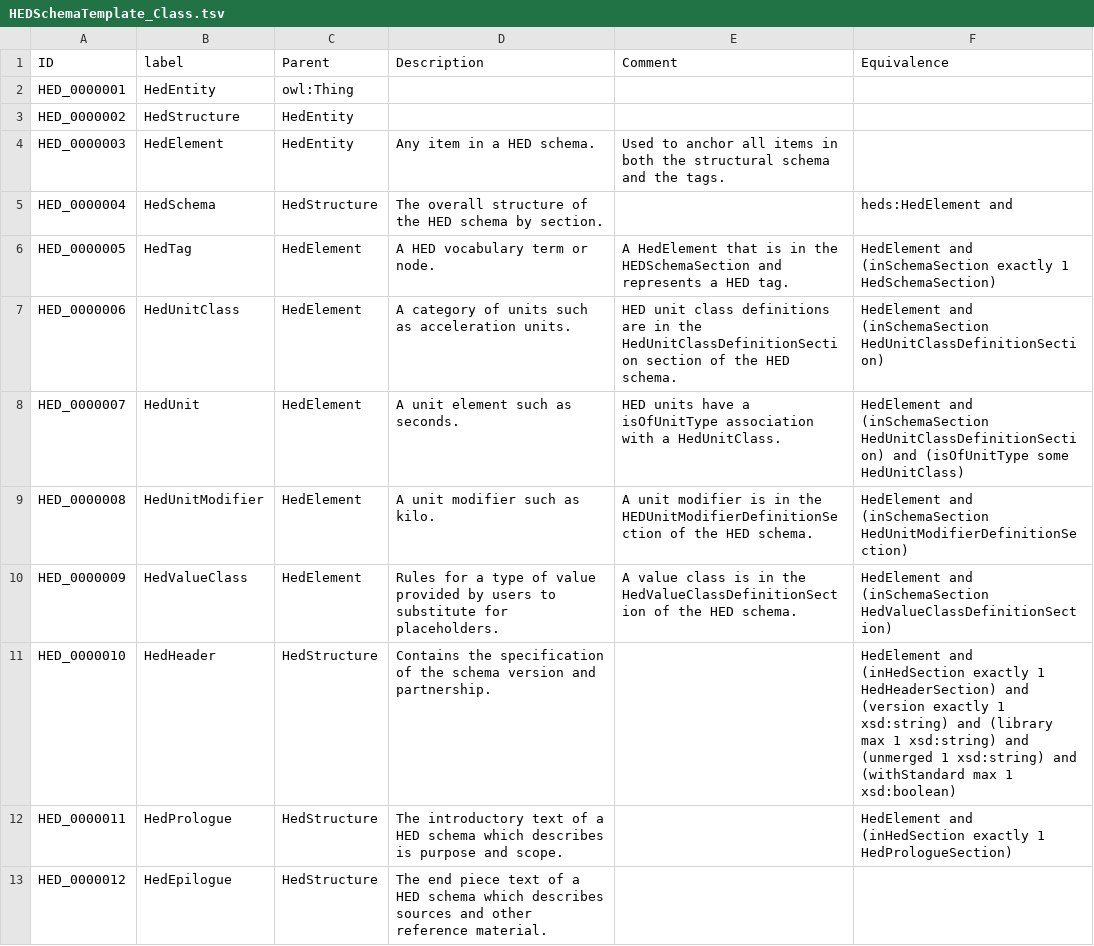
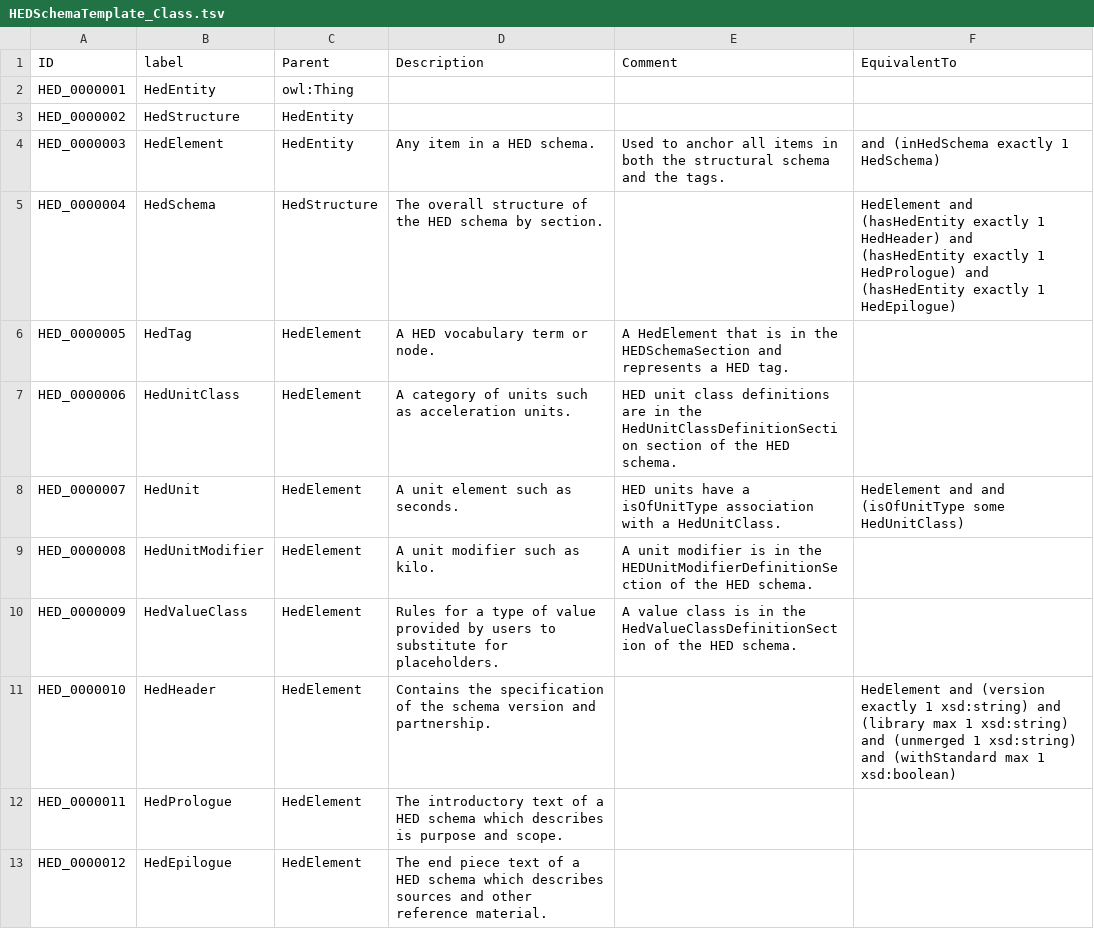
Before and after one commit to hed-standard/hed-ontology, a TSV file: src/ontology/templates/HEDSchemaTemplate_Class.tsv, drawn as a sheet.

```diff
--- a/src/ontology/templates/HEDSchemaTemplate_Class.tsv
+++ b/src/ontology/templates/HEDSchemaTemplate_Class.tsv
@@ -1,13 +1,13 @@
-ID	label	Parent 	Description	Comment	Equivalence
+ID	label	Parent 	Description	Comment	EquivalentTo
 HED_0000001	HedEntity	owl:Thing			
 HED_0000002	HedStructure	HedEntity			
-HED_0000003	HedElement	HedEntity	Any item in a HED schema.	Used to anchor all items in both the structural schema and the tags.	
-HED_0000004	HedSchema	HedStructure	The overall structure of the HED schema by section.		heds:HedElement and
-HED_0000005	HedTag	HedElement	A HED vocabulary term or node.	A HedElement that is in the HEDSchemaSection and represents a HED tag.	HedElement and (inSchemaSection exactly 1 HedSchemaSection)
-HED_0000006	HedUnitClass	HedElement	A category of units such as acceleration units.	HED unit class definitions are in the HedUnitClassDefinitionSection section of the HED schema.	HedElement and (inSchemaSection HedUnitClassDefinitionSection)
-HED_0000007	HedUnit	HedElement	A unit element such as seconds.	HED units have a isOfUnitType association with a HedUnitClass.	HedElement and (inSchemaSection HedUnitClassDefinitionSection) and (isOfUnitType some HedUnitClass)
-HED_0000008	HedUnitModifier	HedElement	A unit modifier such as kilo.	A unit modifier is in the HEDUnitModifierDefinitionSection of the HED schema.	HedElement and (inSchemaSection HedUnitModifierDefinitionSection)
-HED_0000009	HedValueClass	HedElement	Rules for a type of value provided by users to substitute for placeholders.	A value class is in the HedValueClassDefinitionSection of the HED schema.	HedElement and (inSchemaSection HedValueClassDefinitionSection)
-HED_0000010	HedHeader	HedStructure	Contains the specification of the schema version and partnership.		HedElement and (inHedSection exactly 1 HedHeaderSection) and (version exactly 1 xsd:string) and (library max 1 xsd:string) and (unmerged 1 xsd:string) and (withStandard max 1 xsd:boolean)
-HED_0000011	HedPrologue	HedStructure	The introductory text of a HED schema which describes is purpose and scope.		HedElement and (inHedSection exactly 1 HedPrologueSection)
-HED_0000012	HedEpilogue	HedStructure	The end piece text of a HED schema which describes sources and other reference material.		
+HED_0000003	HedElement	HedEntity	Any item in a HED schema.	Used to anchor all items in both the structural schema and the tags.	and (inHedSchema exactly 1 HedSchema)
+HED_0000004	HedSchema	HedStructure	The overall structure of the HED schema by section.		HedElement and (hasHedEntity exactly 1 HedHeader) and (hasHedEntity exactly 1 HedPrologue) and (hasHedEntity exactly 1 HedEpilogue)
+HED_0000005	HedTag	HedElement	A HED vocabulary term or node.	A HedElement that is in the HEDSchemaSection and represents a HED tag.	
+HED_0000006	HedUnitClass	HedElement	A category of units such as acceleration units.	HED unit class definitions are in the HedUnitClassDefinitionSection section of the HED schema.	
+HED_0000007	HedUnit	HedElement	A unit element such as seconds.	HED units have a isOfUnitType association with a HedUnitClass.	HedElement and and (isOfUnitType some HedUnitClass)
+HED_0000008	HedUnitModifier	HedElement	A unit modifier such as kilo.	A unit modifier is in the HEDUnitModifierDefinitionSection of the HED schema.	
+HED_0000009	HedValueClass	HedElement	Rules for a type of value provided by users to substitute for placeholders.	A value class is in the HedValueClassDefinitionSection of the HED schema.	
+HED_0000010	HedHeader	HedElement	Contains the specification of the schema version and partnership.		HedElement and (version exactly 1 xsd:string) and (library max 1 xsd:string) and (unmerged 1 xsd:string) and (withStandard max 1 xsd:boolean)
+HED_0000011	HedPrologue	HedElement	The introductory text of a HED schema which describes is purpose and scope.		
+HED_0000012	HedEpilogue	HedElement	The end piece text of a HED schema which describes sources and other reference material.		
```
Also changed, not shown: src/ontology/templates/HEDStandardSchemaTemplate_Structure.tsv, src/ontology/templates/HEDStandardSchemaTemplate_Tag.tsv, 8 other files.
